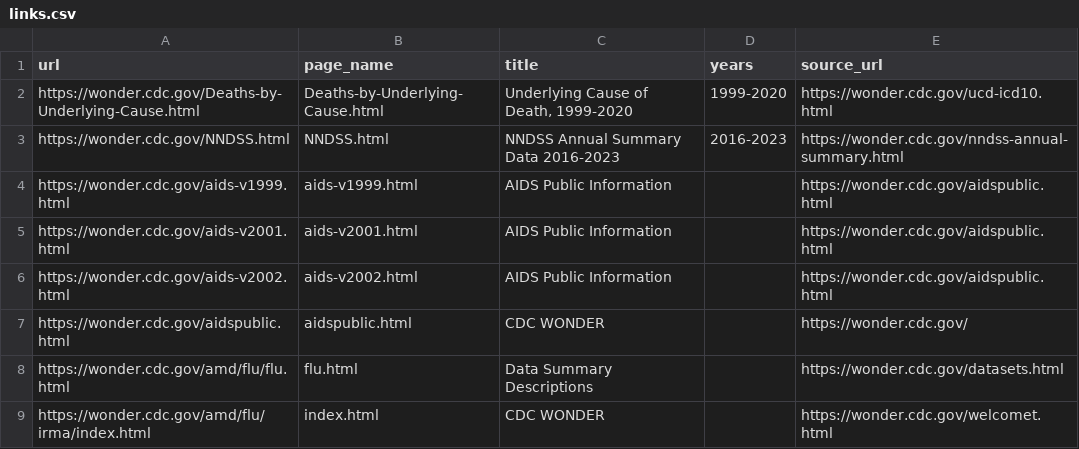
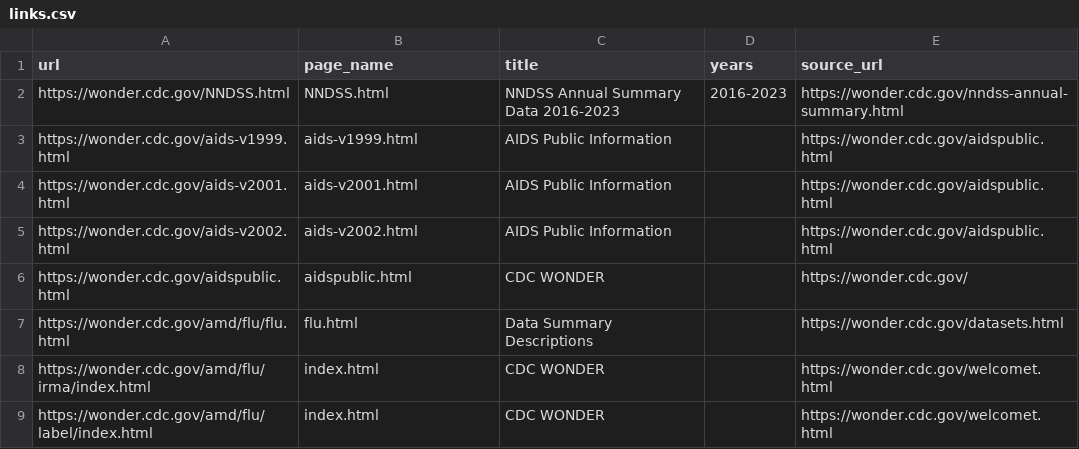
Before and after one commit to fartbagxp/health, a CSV file: data/raw/wonder/links.csv, drawn as a sheet; only a part is shown; the shorter side is filled out with more unchanged rows; the diff names each change by its address in the sheet, - before the commit and + after, or states it on an @@ line.

```diff
--- a/data/raw/wonder/links.csv
+++ b/data/raw/wonder/links.csv
-row 2: https://wonder.cdc.gov/Deaths-by-Underlying-Cause.html | Deaths-by-Underlying-Cause.html | Underlying Cause of Death, 1999-2020 | 1999-2020 | https://wonder.cdc.gov/ucd-icd10.html
```
